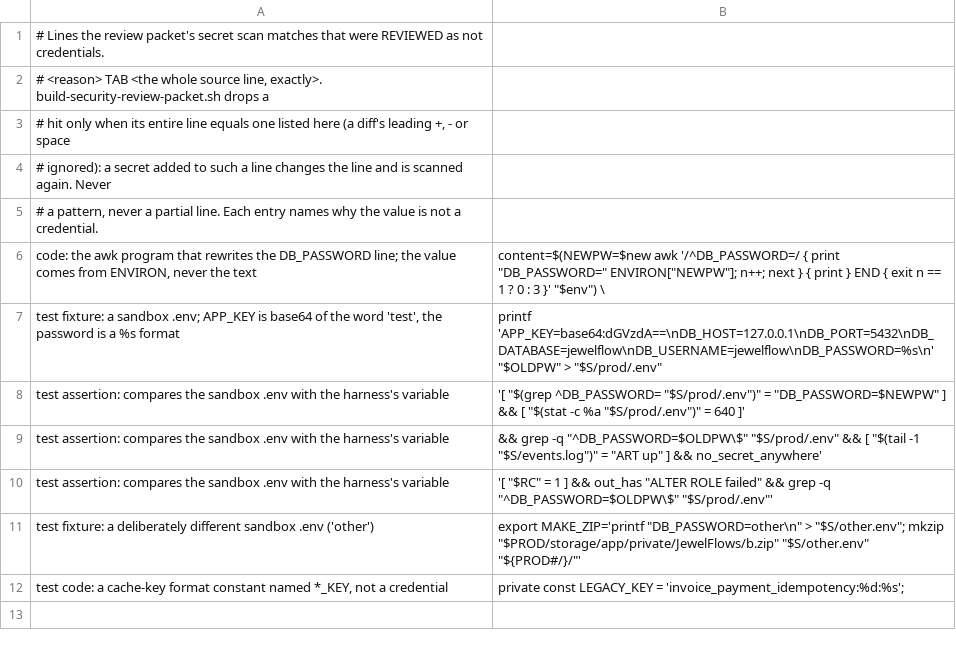
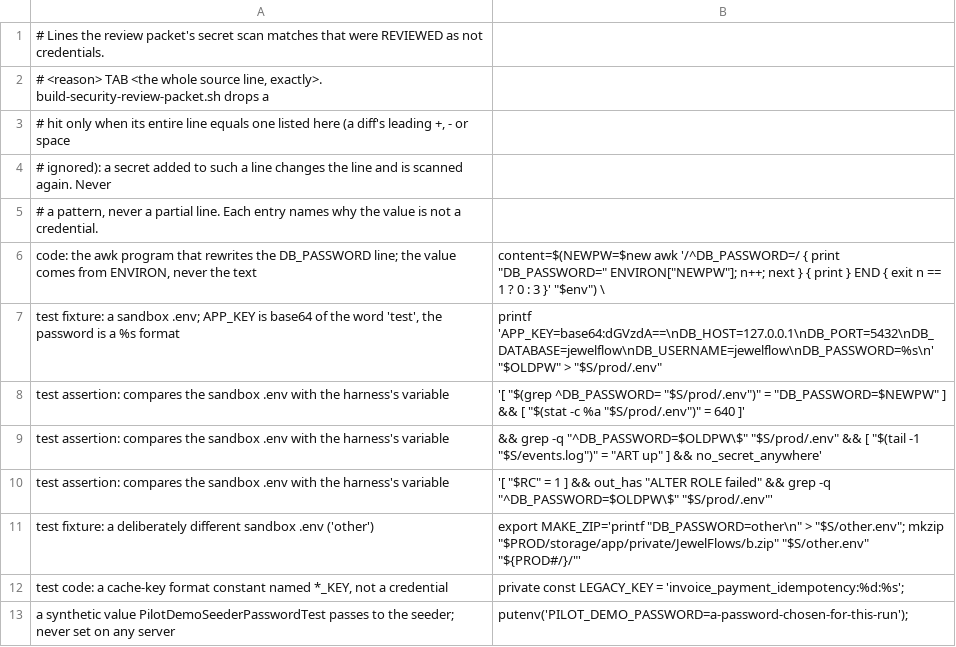
Before and after one commit to Himanshu-u-rai/JewelFlow, a TSV file: docs/runbooks/packet-scan-reviewed.tsv, drawn as a sheet.

```diff
--- a/docs/runbooks/packet-scan-reviewed.tsv
+++ b/docs/runbooks/packet-scan-reviewed.tsv
@@ -12 +12,2 @@ test fixture: a deliberately different sandbox .env ('other')	export MAKE_ZIP='p
 test code: a cache-key format constant named *_KEY, not a credential	    private const LEGACY_KEY = 'invoice_payment_idempotency:%d:%s';
+a synthetic value PilotDemoSeederPasswordTest passes to the seeder; never set on any server	        putenv('PILOT_DEMO_PASSWORD=a-password-chosen-for-this-run');
```
Also changed, not shown: 1 other file.
